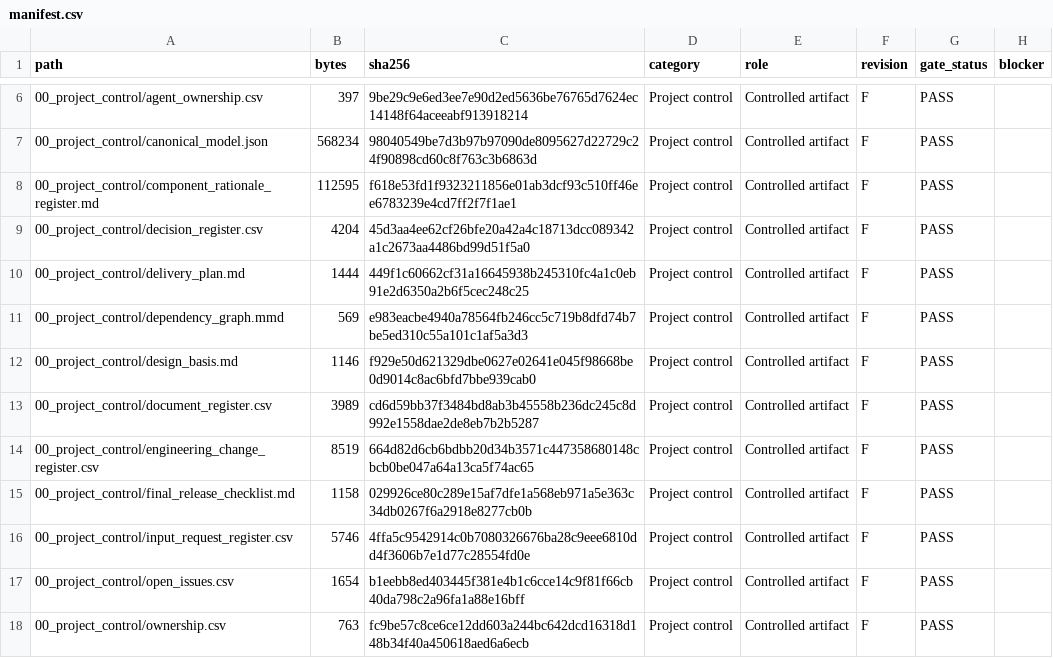
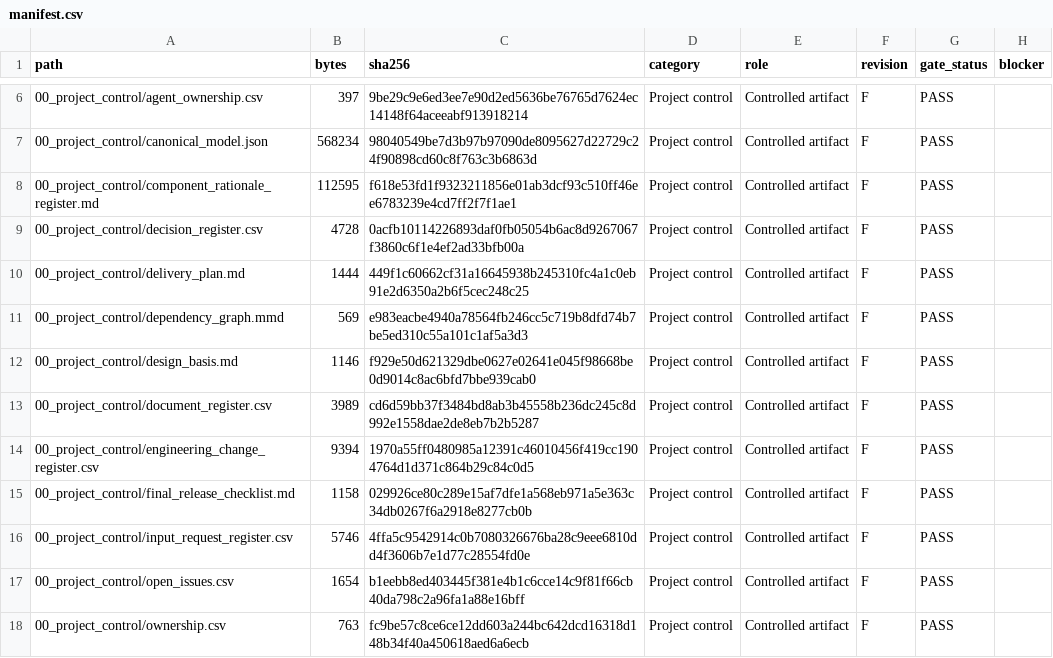
Before and after one commit to chad416/industry-grade-siemens-nvidia, a CSV file: release/manifest.csv, drawn as a sheet; only a part is shown, gaps mark what is left out; the diff covers the shown part only.

```diff
--- a/release/manifest.csv
+++ b/release/manifest.csv
@@ -8,3 +8,3 @@ path,bytes,sha256,category,role,revision,gate_status,blocker
 00_project_control/component_rationale_register.md,112595,f618e53fd1f9323211856e01ab3dcf93c510ff46ee6783239e4cd7ff2f7f1ae1,Project control,Controlled artifact,F,PASS,
-00_project_control/decision_register.csv,4204,45d3aa4ee62cf26bfe20a42a4c18713dcc089342a1c2673aa4486bd99d51f5a0,Project control,Controlled artifact,F,PASS,
+00_project_control/decision_register.csv,4728,0acfb10114226893daf0fb05054b6ac8d9267067f3860c6f1e4ef2ad33bfb00a,Project control,Controlled artifact,F,PASS,
 00_project_control/delivery_plan.md,1444,449f1c60662cf31a16645938b245310fc4a1c0eb91e2d6350a2b6f5cec248c25,Project control,Controlled artifact,F,PASS,
@@ -13,3 +13,3 @@ path,bytes,sha256,category,role,revision,gate_status,blocker
 00_project_control/document_register.csv,3989,cd6d59bb37f3484bd8ab3b45558b236dc245c8d992e1558dae2de8eb7b2b5287,Project control,Controlled artifact,F,PASS,
-00_project_control/engineering_change_register.csv,8519,664d82d6cb6bdbb20d34b3571c447358680148cbcb0be047a64a13ca5f74ac65,Project control,Controlled artifact,F,PASS,
+00_project_control/engineering_change_register.csv,9394,1970a55ff0480985a12391c46010456f419cc1904764d1d371c864b29c84c0d5,Project control,Controlled artifact,F,PASS,
 00_project_control/final_release_checklist.md,1158,029926ce80c289e15af7dfe1a568eb971a5e363c34db0267f6a2918e8277cb0b,Project control,Controlled artifact,F,PASS,
```
Also changed, not shown: 3 added rows and 15 edited cells elsewhere in this file, 00_project_control/decision_register.csv, 00_project_control/engineering_change_register.csv, 12 other files.
